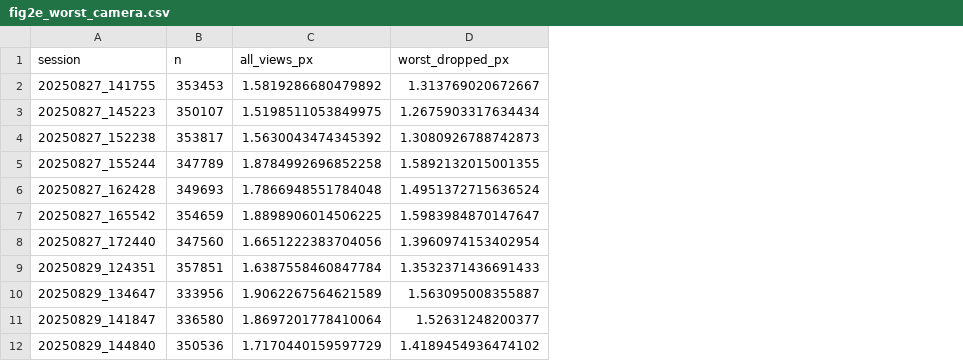
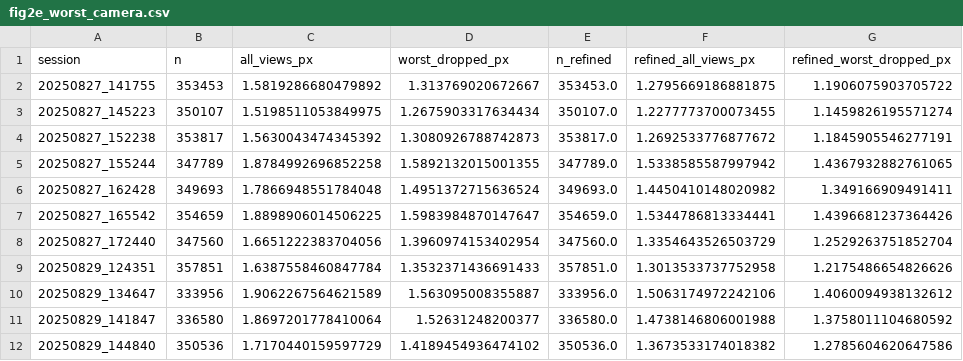
Before and after one commit to talmolab/figures-luc3d, a CSV file: figs/data/fig2/fig2e_worst_camera.csv, drawn as a sheet; only a part is shown; the diff names each change by its address in the sheet, - before the commit and + after, or states it on an @@ line.

```diff
--- a/figs/data/fig2/fig2e_worst_camera.csv
+++ b/figs/data/fig2/fig2e_worst_camera.csv
+column E (n_refined), rows 2-12: 353453.0 | 350107.0 | 353817.0 | 347789.0 | 349693.0 | 354659.0 | 347560.0 | 357851.0 | 333956.0 | 336580.0 | 350536.0
+column F (refined_all_views_px), rows 2-12: 1.2795669186881875 | 1.2277773700073455 | 1.2692533776877672 | 1.5338585587997942 | 1.4450410148020982 | 1.5344786813334441 | 1.3354643526503729 | 1.3013533737752958 | 1.5063174972242106 | 1.4738146806001988 | 1.3673533174018382
+column G (refined_worst_dropped_px), rows 2-12: 1.1906075903705722 | 1.1459826195571274 | 1.1845905546277191 | 1.4367932882761065 | 1.349166909491411 | 1.4396681237364426 | 1.2529263751852704 | 1.2175486654826626 | 1.4060094938132612 | 1.3758011104680592 | 1.2785604620647586
```
Also changed, not shown: 37 other files.
